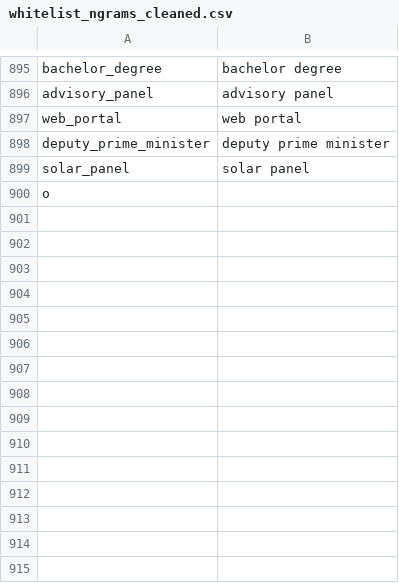
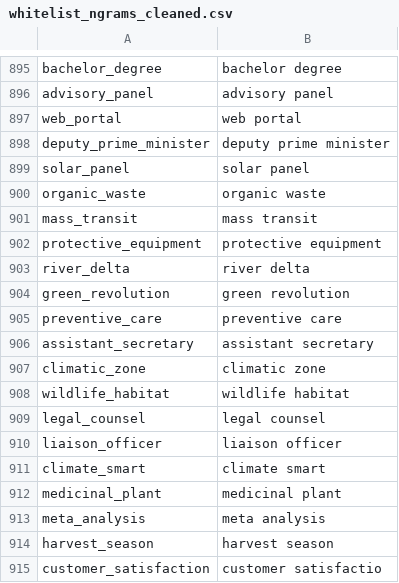
Before and after one commit to Matheusoz/el-processing-tools-wb, a CSV file: data/whitelists/whitelists/whitelist_ngrams_cleaned.csv, drawn as a sheet; only a part is shown, gaps mark what is left out.

Commit message:
Spelling error

```diff
--- a/data/whitelists/whitelists/whitelist_ngrams_cleaned.csv
+++ b/data/whitelists/whitelists/whitelist_ngrams_cleaned.csv
@@ -899,2 +899,17 @@ deputy_prime_minister,deputy prime minister
 solar_panel,solar panel
-o
+organic_waste,organic waste
+mass_transit,mass transit
+protective_equipment,protective equipment
+river_delta,river delta
+green_revolution,green revolution
+preventive_care,preventive care
+assistant_secretary,assistant secretary
+climatic_zone,climatic zone
+wildlife_habitat,wildlife habitat
+legal_counsel,legal counsel
+liaison_officer,liaison officer
+climate_smart,climate smart
+medicinal_plant,medicinal plant
+meta_analysis,meta analysis
+harvest_season,harvest season
+customer_satisfaction,customer satisfactio
```
